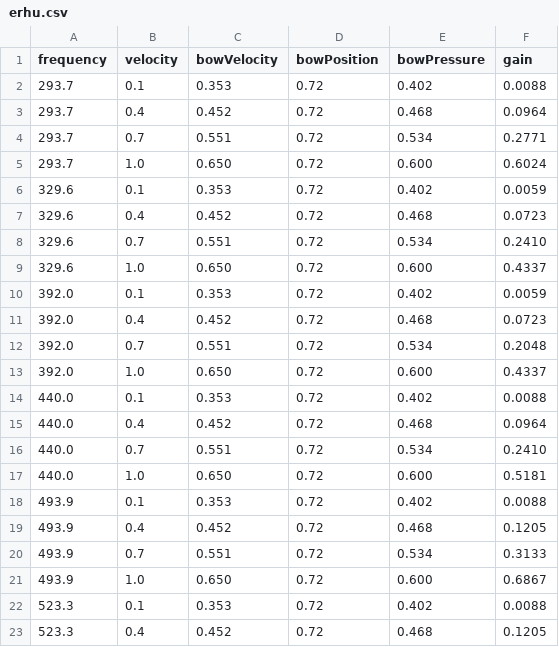
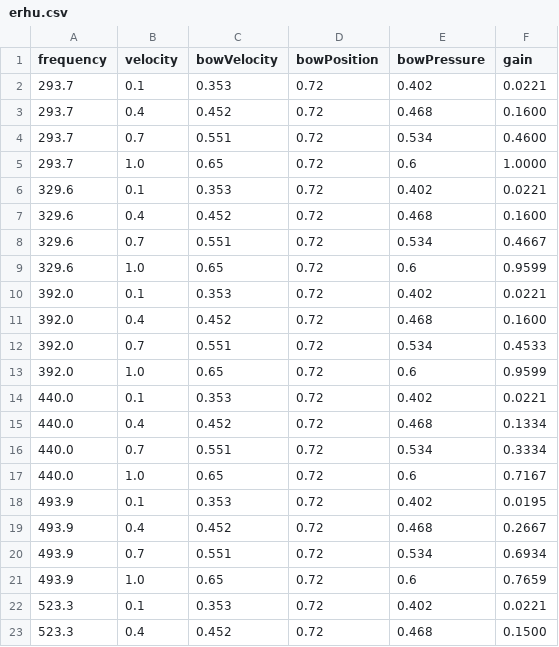
Before and after one commit to shashankkhare/faust_min, a CSV file: assets/dsp/erhu.csv, drawn as a sheet; only a part is shown; the diff covers the shown part only.

```diff
--- a/assets/dsp/erhu.csv
+++ b/assets/dsp/erhu.csv
@@ -1,23 +1,23 @@
 frequency,velocity,bowVelocity,bowPosition,bowPressure,gain
-293.7,0.1,0.353,0.72,0.402,0.0088
-293.7,0.4,0.452,0.72,0.468,0.0964
-293.7,0.7,0.551,0.72,0.534,0.2771
-293.7,1.0,0.650,0.72,0.600,0.6024
-329.6,0.1,0.353,0.72,0.402,0.0059
-329.6,0.4,0.452,0.72,0.468,0.0723
-329.6,0.7,0.551,0.72,0.534,0.2410
-329.6,1.0,0.650,0.72,0.600,0.4337
-392.0,0.1,0.353,0.72,0.402,0.0059
-392.0,0.4,0.452,0.72,0.468,0.0723
-392.0,0.7,0.551,0.72,0.534,0.2048
-392.0,1.0,0.650,0.72,0.600,0.4337
-440.0,0.1,0.353,0.72,0.402,0.0088
-440.0,0.4,0.452,0.72,0.468,0.0964
-440.0,0.7,0.551,0.72,0.534,0.2410
-440.0,1.0,0.650,0.72,0.600,0.5181
-493.9,0.1,0.353,0.72,0.402,0.0088
-493.9,0.4,0.452,0.72,0.468,0.1205
-493.9,0.7,0.551,0.72,0.534,0.3133
-493.9,1.0,0.650,0.72,0.600,0.6867
-523.3,0.1,0.353,0.72,0.402,0.0088
-523.3,0.4,0.452,0.72,0.468,0.1205
+293.7,0.1,0.353,0.72,0.402,0.0221
+293.7,0.4,0.452,0.72,0.468,0.1600
+293.7,0.7,0.551,0.72,0.534,0.4600
+293.7,1.0,0.65,0.72,0.6,1.0000
+329.6,0.1,0.353,0.72,0.402,0.0221
+329.6,0.4,0.452,0.72,0.468,0.1600
+329.6,0.7,0.551,0.72,0.534,0.4667
+329.6,1.0,0.65,0.72,0.6,0.9599
+392.0,0.1,0.353,0.72,0.402,0.0221
+392.0,0.4,0.452,0.72,0.468,0.1600
+392.0,0.7,0.551,0.72,0.534,0.4533
+392.0,1.0,0.65,0.72,0.6,0.9599
+440.0,0.1,0.353,0.72,0.402,0.0221
+440.0,0.4,0.452,0.72,0.468,0.1334
+440.0,0.7,0.551,0.72,0.534,0.3334
+440.0,1.0,0.65,0.72,0.6,0.7167
+493.9,0.1,0.353,0.72,0.402,0.0195
+493.9,0.4,0.452,0.72,0.468,0.2667
+493.9,0.7,0.551,0.72,0.534,0.6934
+493.9,1.0,0.65,0.72,0.6,0.7659
+523.3,0.1,0.353,0.72,0.402,0.0221
+523.3,0.4,0.452,0.72,0.468,0.1500
```
Also changed, not shown: 52 edited cells elsewhere in this file, 9 other files.
